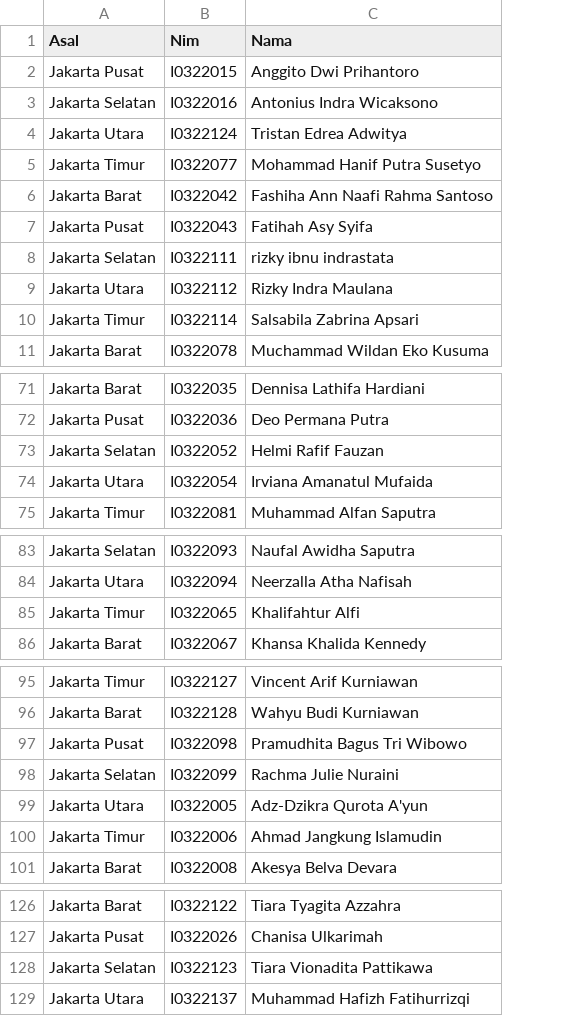
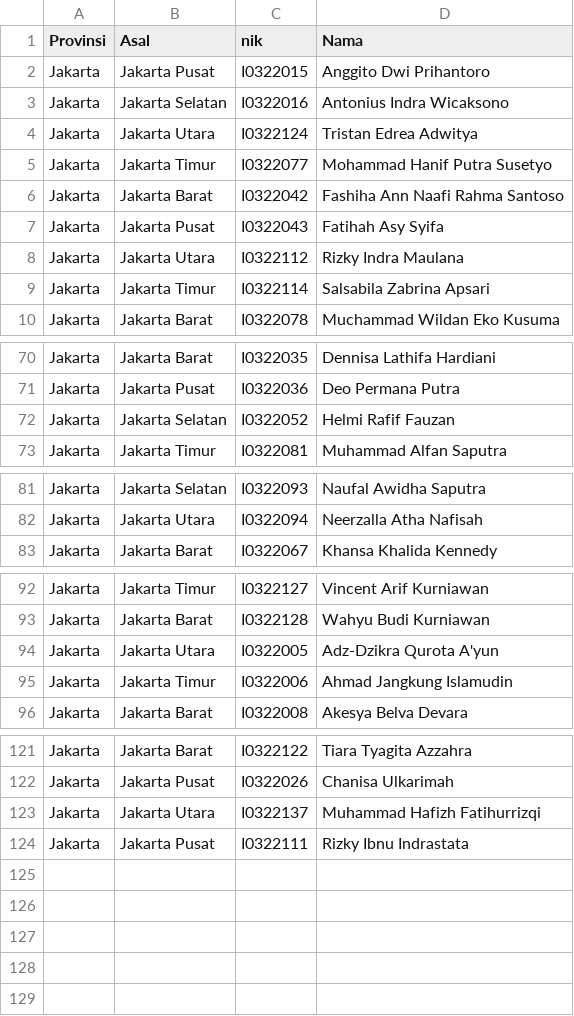
Before and after one commit to shabrinaaulia/Kelompok-27_Tubes-Prokom, a CSV file: data_pemilih.csv, drawn as a sheet; only a part is shown, gaps mark what is left out; removed rows and columns are numbered as before the commit, all else as after; the diff names each change by its address in the sheet, - before the commit and + after, or states it on an @@ line.

```diff
--- a/data_pemilih.csv
+++ b/data_pemilih.csv
+column A (Provinsi), rows 2-10: all Jakarta; rows 70-73: all Jakarta; rows 81-83: all Jakarta; rows 92-96: all Jakarta; rows 121-123: all Jakarta
-C1: Nim
+C1: nik
-row 8: Jakarta Selatan | I0322111 | rizky ibnu indrastata
-row 74: Jakarta Utara | I0322054 | Irviana Amanatul Mufaida
-row 85: Jakarta Timur | I0322065 | Khalifahtur Alfi
-row 97: Jakarta Pusat | I0322098 | Pramudhita Bagus Tri Wibowo
-row 98: Jakarta Selatan | I0322099 | Rachma Julie Nuraini
-row 128: Jakarta Selatan | I0322123 | Tiara Vionadita Pattikawa
+row 124: Jakarta | Jakarta Pusat | I0322111 | Rizky Ibnu Indrastata
```
Also changed, not shown: 7 other files.
